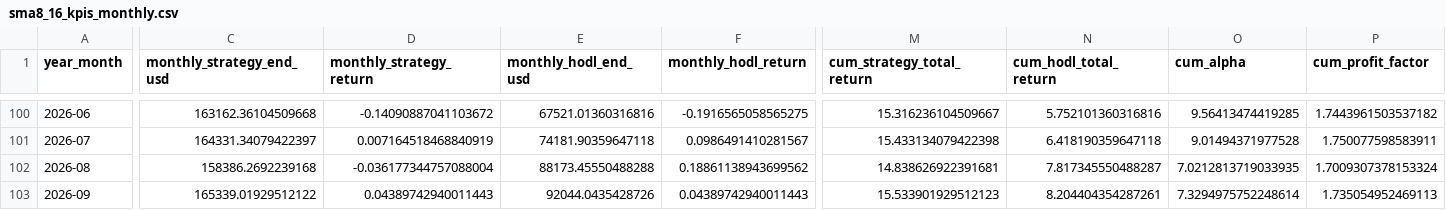
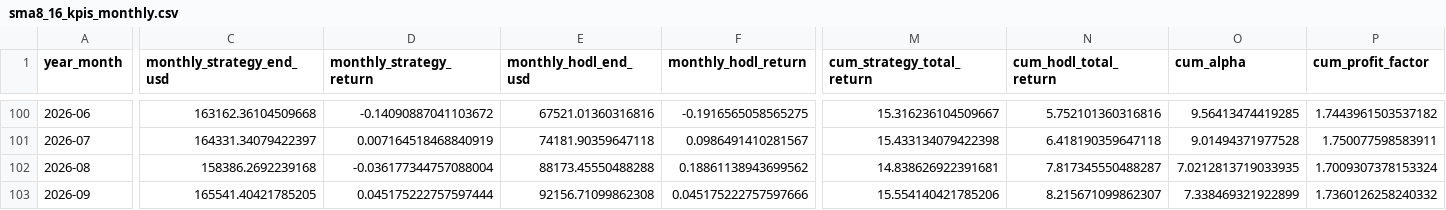
Before and after one commit to FelixClements/prism, a CSV file: price_forecast/sma8_16_kpis_monthly.csv, drawn as a sheet; only a part is shown, gaps mark what is left out; the diff covers the shown part only; the diff names each change by its address in the sheet, - before the commit and + after, or states it on an @@ line.

```diff
--- a/price_forecast/sma8_16_kpis_monthly.csv
+++ b/price_forecast/sma8_16_kpis_monthly.csv
-C103 (monthly_strategy_end_usd): 165339.01929512122
+C103 (monthly_strategy_end_usd): 165541.40421785205
-D103 (monthly_strategy_return): 0.04389742940011443
+D103 (monthly_strategy_return): 0.045175222757597444
-E103 (monthly_hodl_end_usd): 92044.0435428726
+E103 (monthly_hodl_end_usd): 92156.71099862308
-F103 (monthly_hodl_return): 0.04389742940011443
+F103 (monthly_hodl_return): 0.045175222757597666
-M103 (cum_strategy_total_return): 15.533901929512123
+M103 (cum_strategy_total_return): 15.554140421785206
-N103 (cum_hodl_total_return): 8.204404354287261
+N103 (cum_hodl_total_return): 8.215671099862307
-O103 (cum_alpha): 7.3294975752248614
+O103 (cum_alpha): 7.338469321922899
-P103 (cum_profit_factor): 1.735054952469113
+P103 (cum_profit_factor): 1.7360126258240332
```
Also changed, not shown: 4 edited cells elsewhere in this file, 5 other files.
